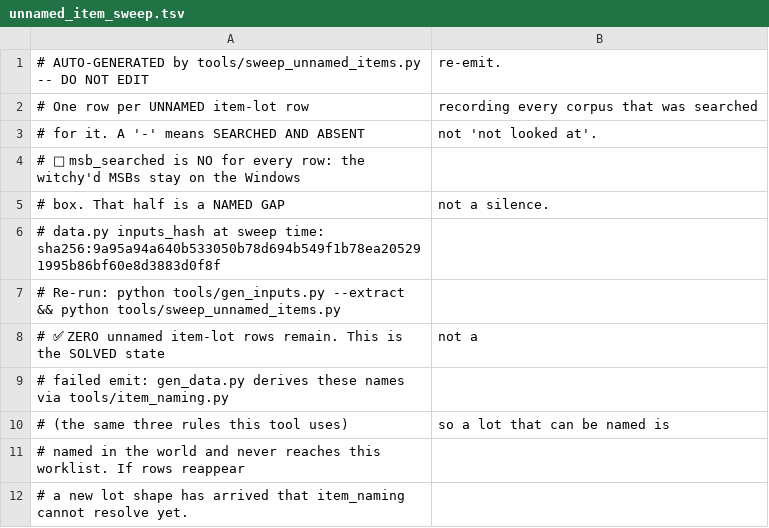
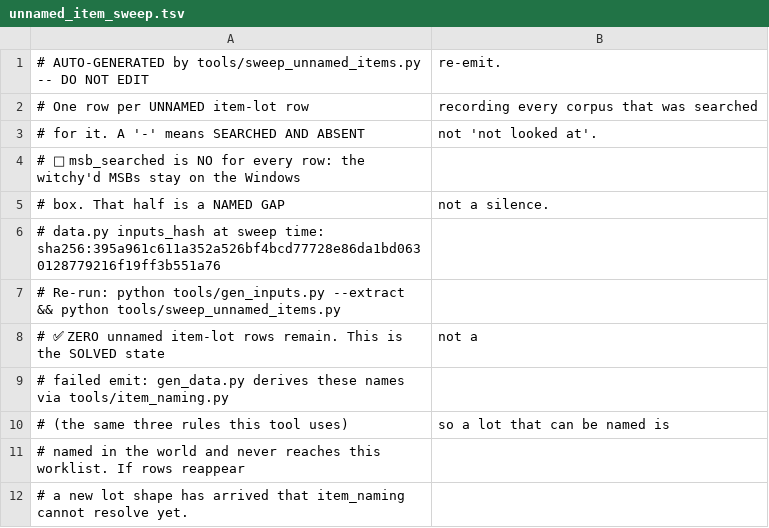
Before and after one commit to 4laric/er-archipelago, a TSV file: greenfield/unnamed_item_sweep.tsv, drawn as a sheet.

```diff
--- a/greenfield/unnamed_item_sweep.tsv
+++ b/greenfield/unnamed_item_sweep.tsv
@@ -5,3 +5,3 @@
 #    box. That half is a NAMED GAP, not a silence.
-# data.py inputs_hash at sweep time: sha256:9a95a94a640b533050b78d694b549f1b78ea205291995b86bf60e8d3883d0f8f
+# data.py inputs_hash at sweep time: sha256:395a961c611a352a526bf4bcd77728e86da1bd0630128779216f19ff3b551a76
 # Re-run: python tools/gen_inputs.py --extract && python tools/sweep_unnamed_items.py
```
Also changed, not shown: greenfield/questline_dag.tsv, greenfield/questline_model.tsv, 18 other files.
